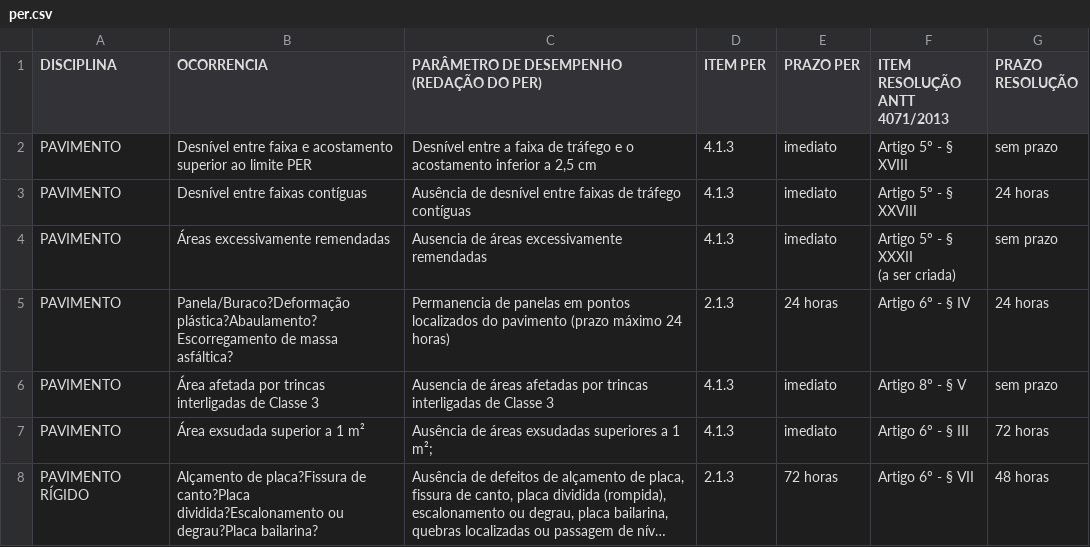
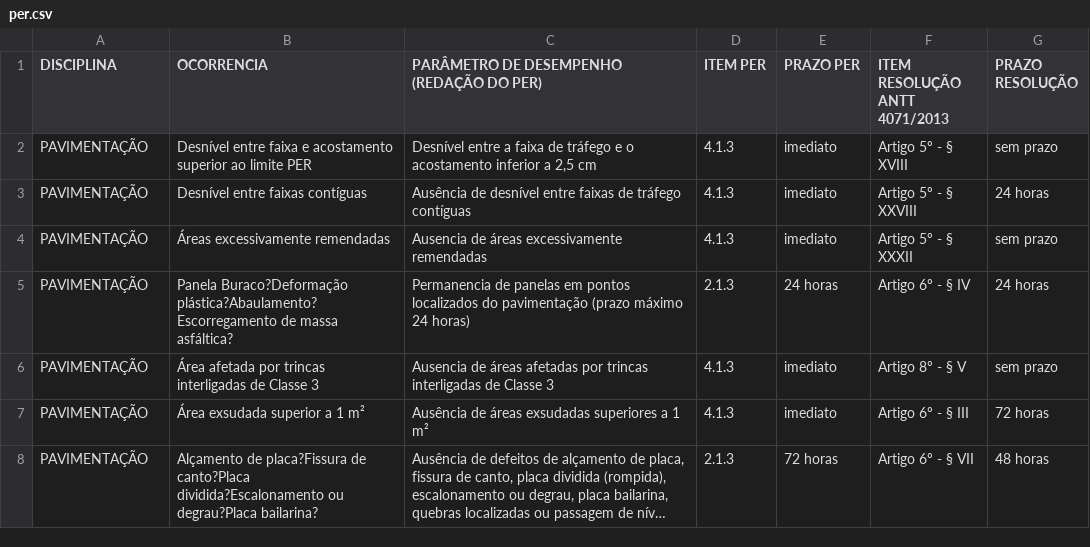
Before and after one commit to imtraff/002-03-800SUPERVISAO, a CSV file: codigo/per.csv, drawn as a sheet; only a part is shown; long unchanged cells end in …; ↵ is a line break in a cell; the diff covers the shown part only; the diff names each change by its address in the sheet, - before the commit and + after, or states it on an @@ line.

```diff
--- a/codigo/per.csv
+++ b/codigo/per.csv
-A2:A7 (DISCIPLINA): PAVIMENTO
+A2:A7 (DISCIPLINA): PAVIMENTAÇÃO
-F4 (ITEM RESOLUÇÃO ANTT 4071/2013): Artigo 5º - § XXXII ↵ (a ser criada)
+F4 (ITEM RESOLUÇÃO ANTT 4071/2013): Artigo 5º - § XXXII
-B5 (OCORRENCIA): Panela/Buraco?Deformação plástica?Abaulamento?Escorregamento de…
+B5 (OCORRENCIA): Panela Buraco?Deformação plástica?Abaulamento?Escorregamento de…
-C5: …localizados do pavimento (prazo máximo…
+C5: …localizados do pavimentação (prazo máximo…
-C7: …a 1 m²;
+C7: …a 1 m²
-A8 (DISCIPLINA): PAVIMENTO RÍGIDO
+A8 (DISCIPLINA): PAVIMENTAÇÃO
```
Also changed, not shown: 1 removed row and 48 edited cells elsewhere in this file, 1 other file.
